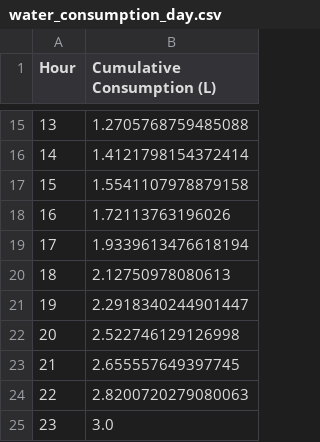
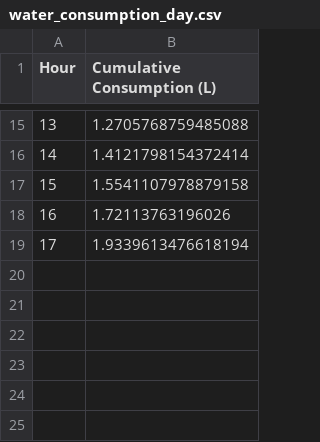
Before and after one commit to IwkooO/App, a CSV file: APP/water_consumption_day.csv, drawn as a sheet; only a part is shown, gaps mark what is left out.

```diff
--- a/APP/water_consumption_day.csv
+++ b/APP/water_consumption_day.csv
@@ -19,7 +19 @@ Hour,Cumulative Consumption (L)
 17,1.9339613476618194
-18,2.12750978080613
-19,2.2918340244901447
-20,2.522746129126998
-21,2.655557649397745
-22,2.8200720279080063
-23,3.0
```
Also changed, not shown: 5 other files.
